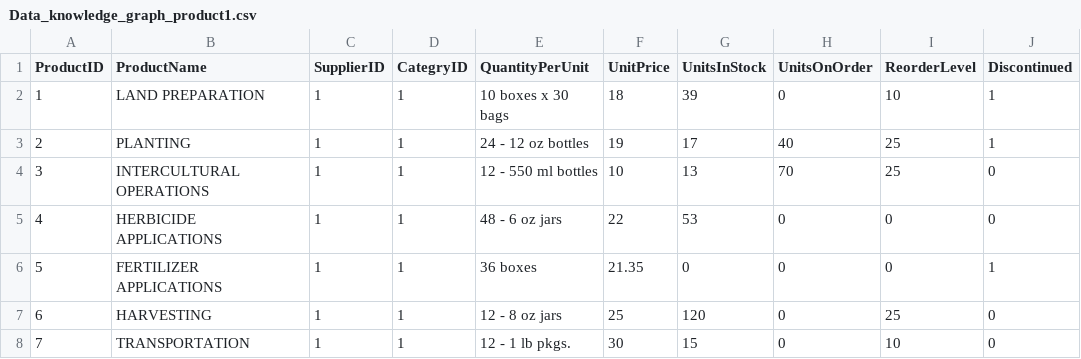
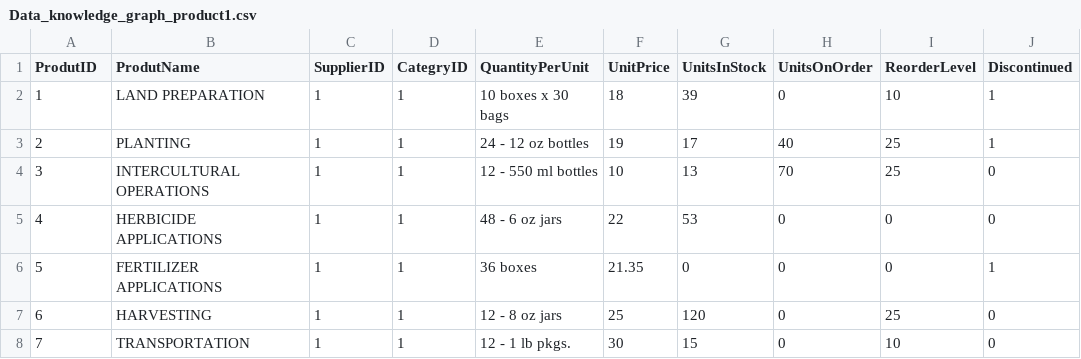
Before and after one commit to Balaji-github007/Knowledge-graph, a CSV file: Data_knowledge_graph_product1.csv, drawn as a sheet.

Commit message:
Update Data_knowledge_graph_product1.csv

```diff
--- a/Data_knowledge_graph_product1.csv
+++ b/Data_knowledge_graph_product1.csv
@@ -1,2 +1,2 @@
-ProductID,ProductName,SupplierID,CategryID,QuantityPerUnit,UnitPrice,UnitsInStock,UnitsOnOrder,ReorderLevel,Discontinued
+ProdutID,ProdutName,SupplierID,CategryID,QuantityPerUnit,UnitPrice,UnitsInStock,UnitsOnOrder,ReorderLevel,Discontinued
 1,LAND PREPARATION,1,1,10 boxes x 30 bags,18,39,0,10,1
```
